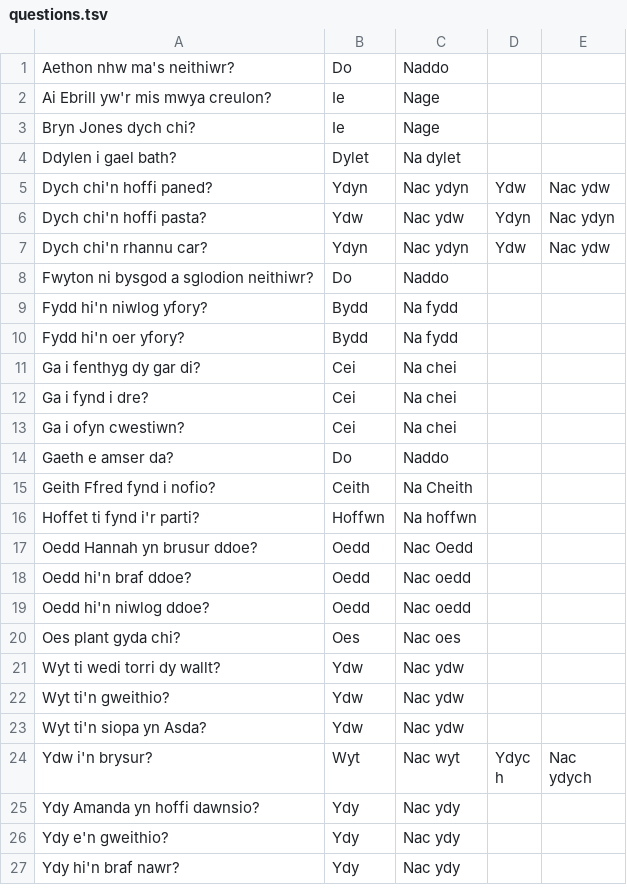
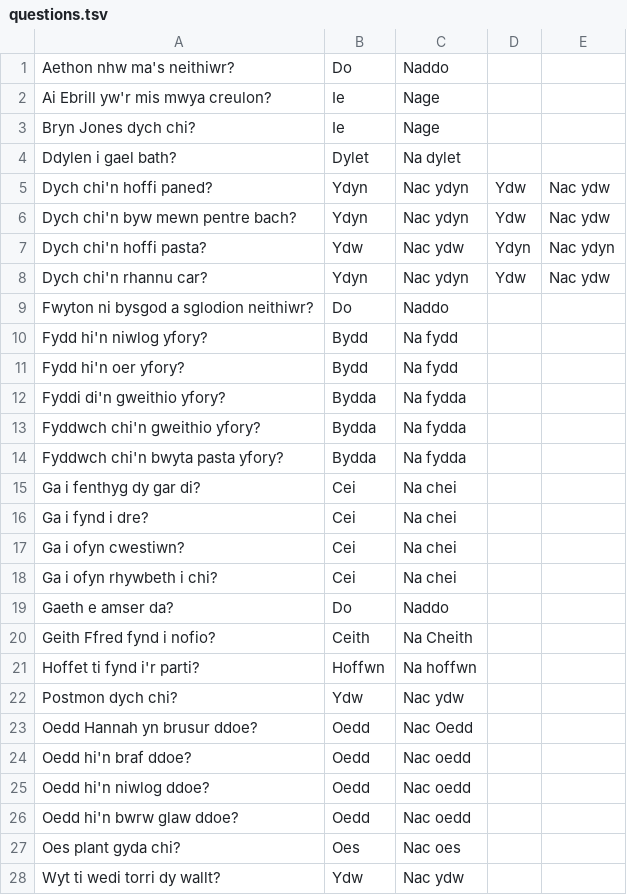
Before and after one commit to handee/cwestiwnbot, a TSV file: questions.tsv, drawn as a sheet; only a part is shown; the shorter side is filled out with more unchanged rows.

Commit message:
updated with some more qusetions

```diff
--- a/questions.tsv
+++ b/questions.tsv
@@ -5,2 +5,3 @@ Ddylen i gael bath?	Dylet	Na dylet
 Dych chi'n hoffi paned?	Ydyn	Nac ydyn	Ydw	Nac ydw
+Dych chi'n byw mewn pentre bach?	Ydyn	Nac ydyn	Ydw	Nac ydw
 Dych chi'n hoffi pasta?	Ydw	Nac ydw	Ydyn	Nac ydyn
@@ -10,2 +11,5 @@ Fydd hi'n niwlog yfory?	Bydd	Na fydd
 Fydd hi'n oer yfory?	Bydd	Na fydd		
+Fyddi di'n gweithio yfory?	Bydda	Na fydda
+Fyddwch chi'n gweithio yfory?	Bydda	Na fydda
+Fyddwch chi'n bwyta pasta yfory?	Bydda	Na fydda
 Ga i fenthyg dy gar di?	Cei	Na chei		
@@ -13,2 +17,3 @@ Ga i fynd i dre?	Cei	Na chei
 Ga i ofyn cwestiwn?	Cei	Na chei		
+Ga i ofyn rhywbeth i chi?	Cei	Na chei		
 Gaeth e amser da?	Do	Naddo		
@@ -16,2 +21,3 @@ Geith Ffred fynd i nofio?	Ceith	Na Cheith
 Hoffet ti fynd i'r parti?	Hoffwn	Na hoffwn		
+Postmon dych chi?	Ydw	Nac ydw
 Oedd Hannah yn brusur ddoe?	Oedd	Nac Oedd		
@@ -19,2 +25,3 @@ Oedd hi'n braf ddoe?	Oedd	Nac oedd
 Oedd hi'n niwlog ddoe?	Oedd	Nac oedd		
+Oedd hi'n bwrw glaw ddoe?	Oedd	Nac oedd		
 Oes plant gyda chi?	Oes	Nac oes		
```
